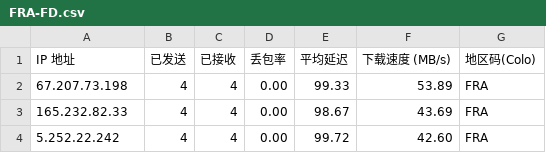
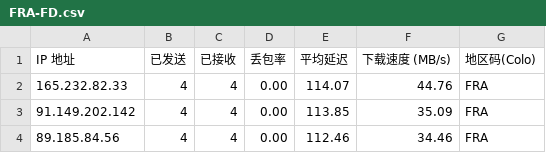
Before and after one commit to xiaowei0605/cfst, a CSV file: csv/fd/FRA-FD.csv, drawn as a sheet.

```diff
--- a/csv/fd/FRA-FD.csv
+++ b/csv/fd/FRA-FD.csv
@@ -1,4 +1,4 @@
 IP 地址,已发送,已接收,丢包率,平均延迟,下载速度 (MB/s),地区码(Colo)
-67.207.73.198,4,4,0.00,99.33,53.89,FRA
-165.232.82.33,4,4,0.00,98.67,43.69,FRA
-5.252.22.242,4,4,0.00,99.72,42.60,FRA
+165.232.82.33,4,4,0.00,114.07,44.76,FRA
+91.149.202.142,4,4,0.00,113.85,35.09,FRA
+89.185.84.56,4,4,0.00,112.46,34.46,FRA
```
Also changed, not shown: csv/fd/LAX-FD.csv, csv/fd/NRT-FD.csv, 8 other files.
